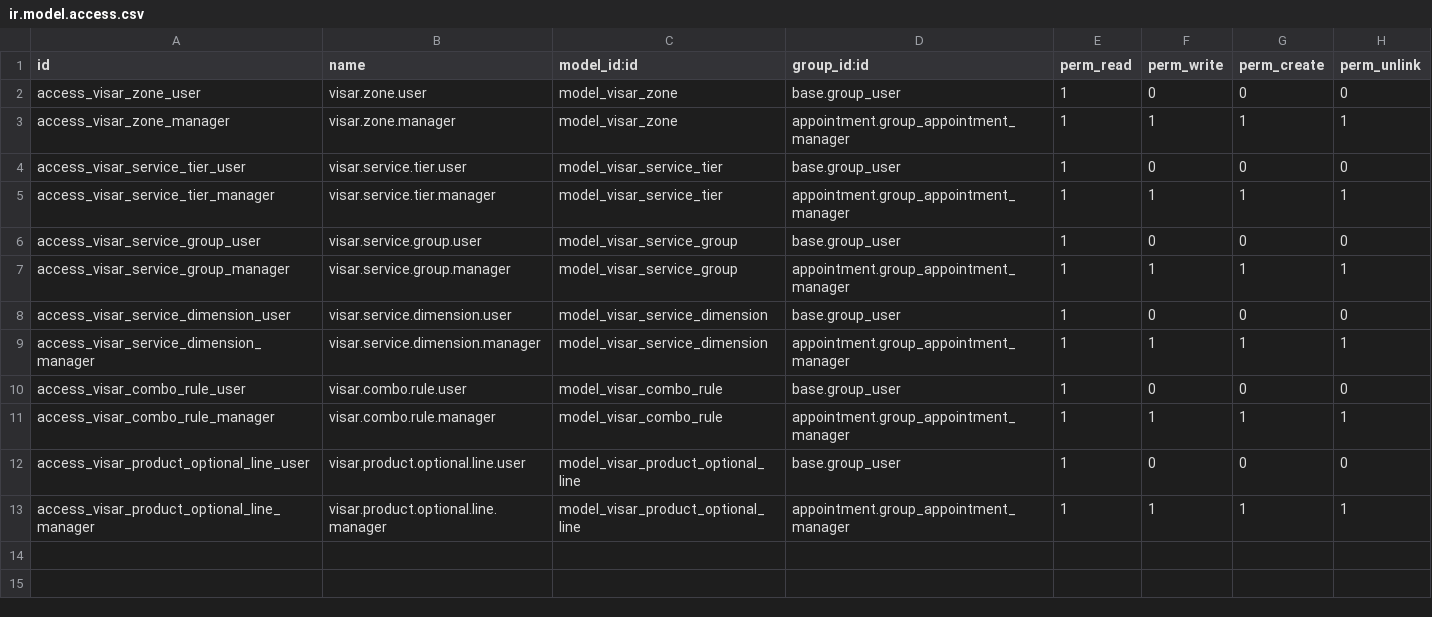
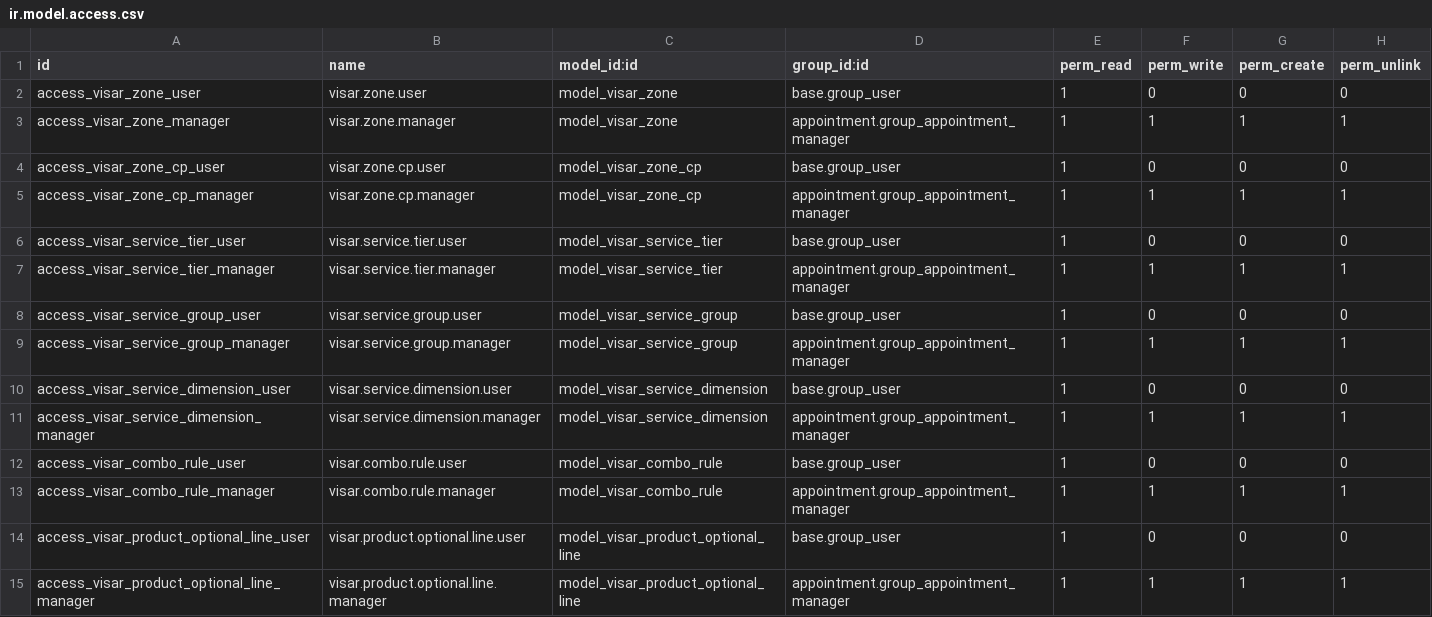
Before and after one commit to hanovamx/visar-homes, a CSV file: visar_base/security/ir.model.access.csv, drawn as a sheet; the diff names each change by its address in the sheet, - before the commit and + after, or states it on an @@ line.

```diff
--- a/visar_base/security/ir.model.access.csv
+++ b/visar_base/security/ir.model.access.csv
+row 4: access_visar_zone_cp_user | visar.zone.cp.user | model_visar_zone_cp | base.group_user | 1 | 0 | 0 | 0
+row 5: access_visar_zone_cp_manager | visar.zone.cp.manager | model_visar_zone_cp | appointment.group_appointment_manager | 1 | 1 | 1 | 1
```
Also changed, not shown: 6 other files.
